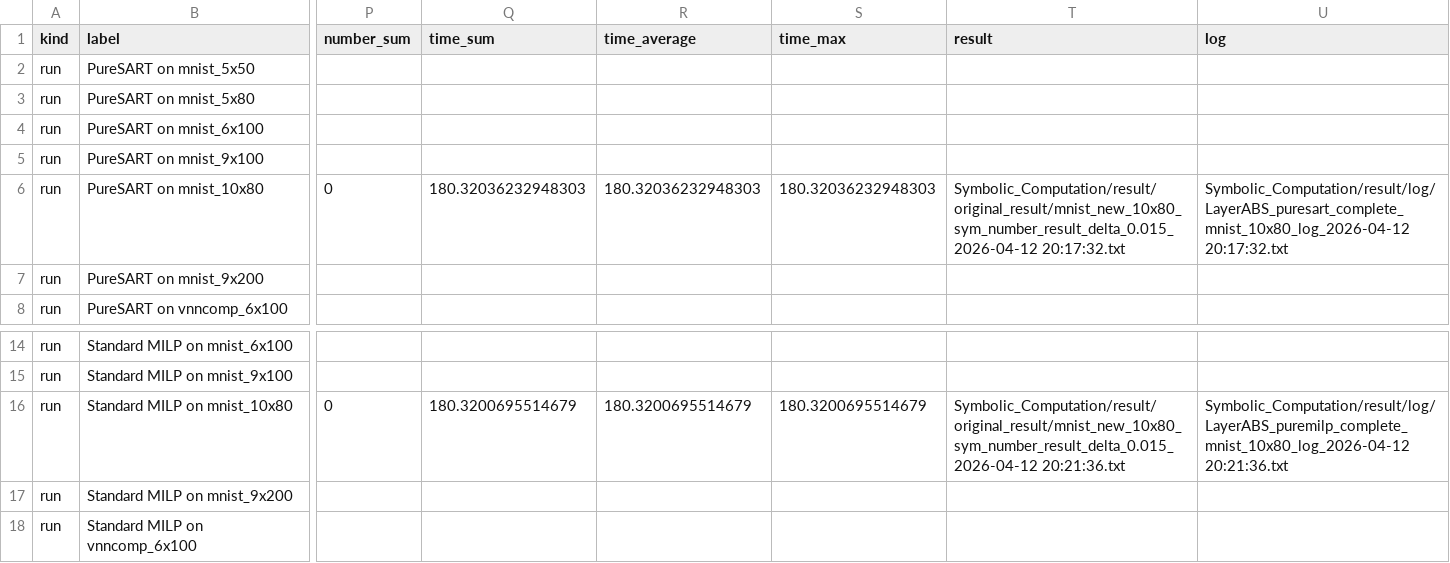
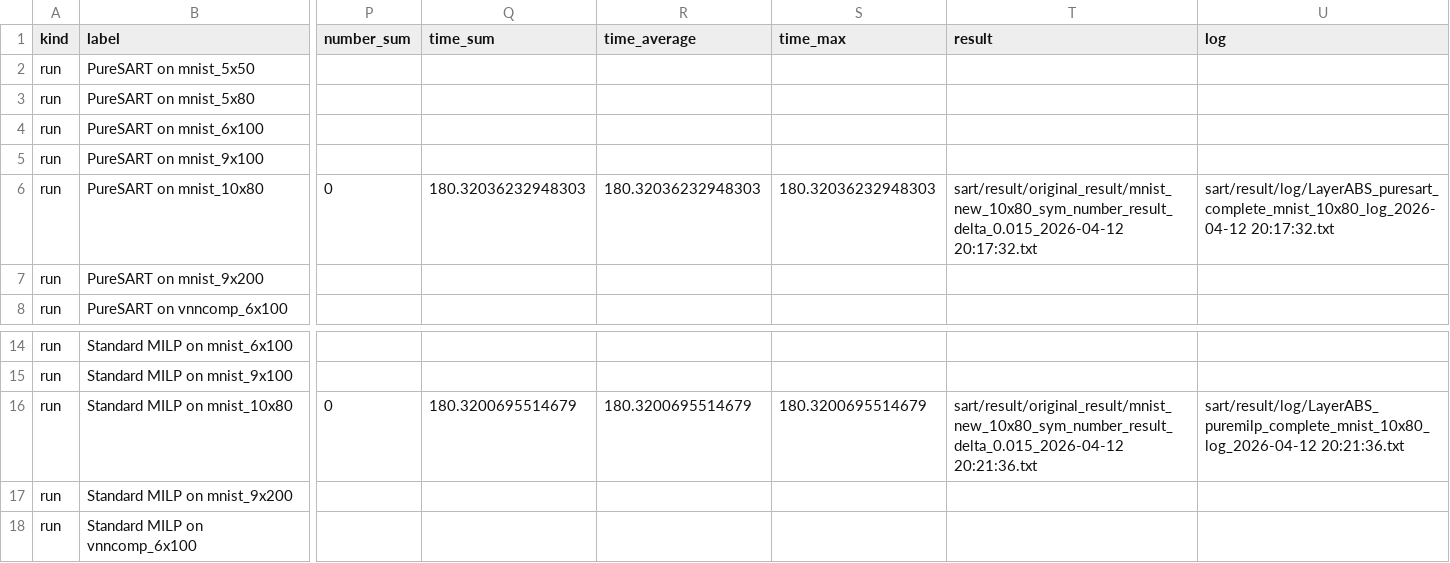
Before and after one commit to babutiger/SART, a TSV file: docs/paper_tables/table2_no_abstraction.tsv, drawn as a sheet; only a part is shown, gaps mark what is left out; the diff names each change by its address in the sheet, - before the commit and + after, or states it on an @@ line.

Commit message:
Normalize paper table result paths

```diff
--- a/docs/paper_tables/table2_no_abstraction.tsv
+++ b/docs/paper_tables/table2_no_abstraction.tsv
-T6 (result): Symbolic_Computation/result/original_result/mnist_new_10x80_sym_number_result_delta_0.015_2026-04-12 20:17:32.txt
+T6 (result): sart/result/original_result/mnist_new_10x80_sym_number_result_delta_0.015_2026-04-12 20:17:32.txt
-U6 (log): Symbolic_Computation/result/log/LayerABS_puresart_complete_mnist_10x80_log_2026-04-12 20:17:32.txt
+U6 (log): sart/result/log/LayerABS_puresart_complete_mnist_10x80_log_2026-04-12 20:17:32.txt
-T16 (result): Symbolic_Computation/result/original_result/mnist_new_10x80_sym_number_result_delta_0.015_2026-04-12 20:21:36.txt
+T16 (result): sart/result/original_result/mnist_new_10x80_sym_number_result_delta_0.015_2026-04-12 20:21:36.txt
-U16 (log): Symbolic_Computation/result/log/LayerABS_puremilp_complete_mnist_10x80_log_2026-04-12 20:21:36.txt
+U16 (log): sart/result/log/LayerABS_puremilp_complete_mnist_10x80_log_2026-04-12 20:21:36.txt
```
Also changed, not shown: docs/paper_tables/table5_fallback_frequency.tsv, docs/paper_tables/table7_sart_vs_milp_ablation.tsv, 4 other files.
